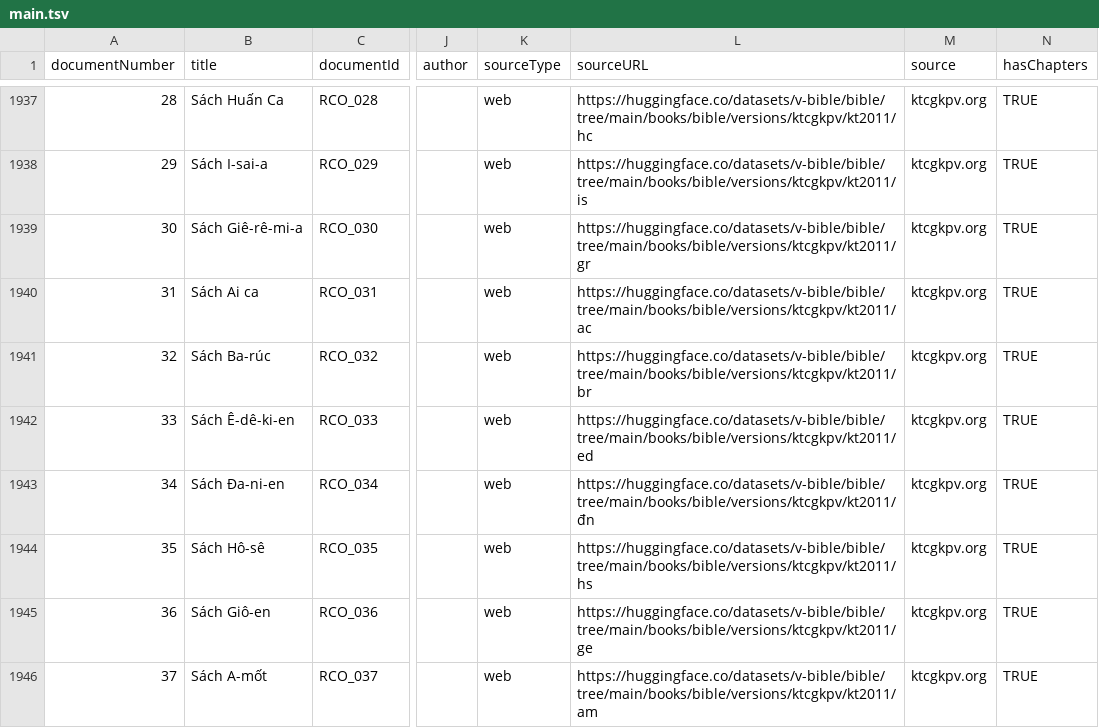
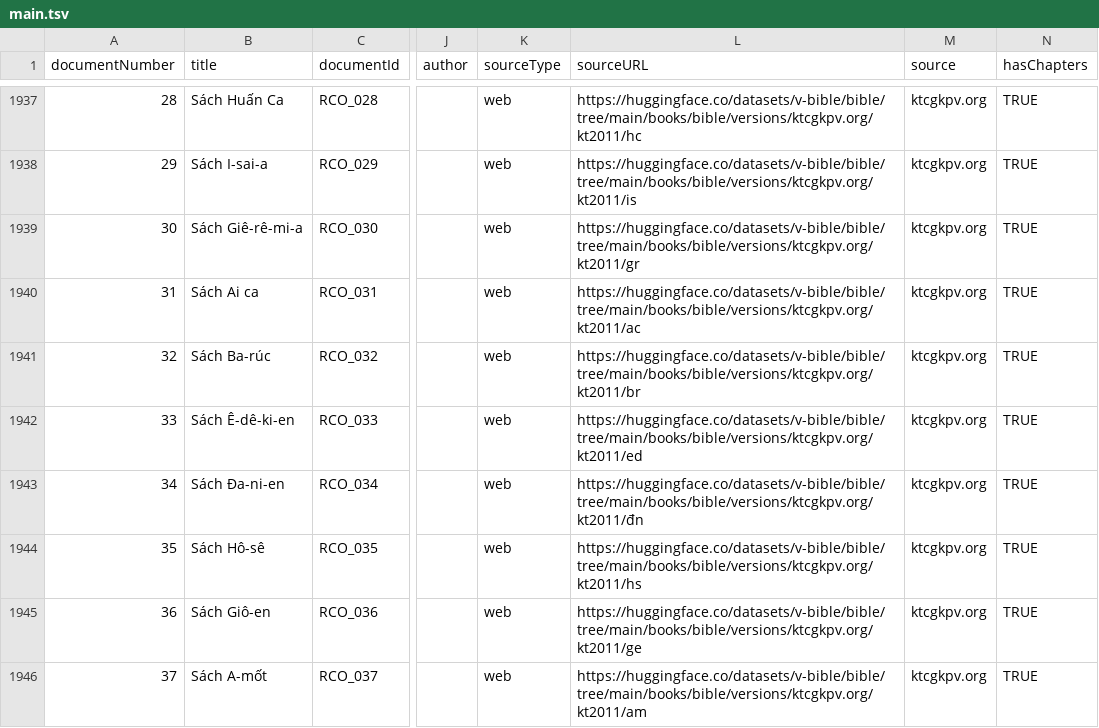
Before and after one commit to v-bible/nlp, a TSV file: data/main.tsv, drawn as a sheet; only a part is shown, gaps mark what is left out; the diff covers the shown part only; the diff names each change by its address in the sheet, - before the commit and + after, or states it on an @@ line.

Commit message:
fix(ktcgkpv.org): update new db

```diff
--- a/data/main.tsv
+++ b/data/main.tsv
-L1937 (sourceURL): https://huggingface.co/datasets/v-bible/bible/tree/main/books/bible/versions/ktcgkpv/kt2011/hc
+L1937 (sourceURL): https://huggingface.co/datasets/v-bible/bible/tree/main/books/bible/versions/ktcgkpv.org/kt2011/hc
-L1938 (sourceURL): https://huggingface.co/datasets/v-bible/bible/tree/main/books/bible/versions/ktcgkpv/kt2011/is
+L1938 (sourceURL): https://huggingface.co/datasets/v-bible/bible/tree/main/books/bible/versions/ktcgkpv.org/kt2011/is
-L1939 (sourceURL): https://huggingface.co/datasets/v-bible/bible/tree/main/books/bible/versions/ktcgkpv/kt2011/gr
+L1939 (sourceURL): https://huggingface.co/datasets/v-bible/bible/tree/main/books/bible/versions/ktcgkpv.org/kt2011/gr
-L1940 (sourceURL): https://huggingface.co/datasets/v-bible/bible/tree/main/books/bible/versions/ktcgkpv/kt2011/ac
+L1940 (sourceURL): https://huggingface.co/datasets/v-bible/bible/tree/main/books/bible/versions/ktcgkpv.org/kt2011/ac
-L1941 (sourceURL): https://huggingface.co/datasets/v-bible/bible/tree/main/books/bible/versions/ktcgkpv/kt2011/br
+L1941 (sourceURL): https://huggingface.co/datasets/v-bible/bible/tree/main/books/bible/versions/ktcgkpv.org/kt2011/br
-L1942 (sourceURL): https://huggingface.co/datasets/v-bible/bible/tree/main/books/bible/versions/ktcgkpv/kt2011/ed
+L1942 (sourceURL): https://huggingface.co/datasets/v-bible/bible/tree/main/books/bible/versions/ktcgkpv.org/kt2011/ed
-L1943 (sourceURL): https://huggingface.co/datasets/v-bible/bible/tree/main/books/bible/versions/ktcgkpv/kt2011/đn
+L1943 (sourceURL): https://huggingface.co/datasets/v-bible/bible/tree/main/books/bible/versions/ktcgkpv.org/kt2011/đn
-L1944 (sourceURL): https://huggingface.co/datasets/v-bible/bible/tree/main/books/bible/versions/ktcgkpv/kt2011/hs
+L1944 (sourceURL): https://huggingface.co/datasets/v-bible/bible/tree/main/books/bible/versions/ktcgkpv.org/kt2011/hs
-L1945 (sourceURL): https://huggingface.co/datasets/v-bible/bible/tree/main/books/bible/versions/ktcgkpv/kt2011/ge
+L1945 (sourceURL): https://huggingface.co/datasets/v-bible/bible/tree/main/books/bible/versions/ktcgkpv.org/kt2011/ge
-L1946 (sourceURL): https://huggingface.co/datasets/v-bible/bible/tree/main/books/bible/versions/ktcgkpv/kt2011/am
+L1946 (sourceURL): https://huggingface.co/datasets/v-bible/bible/tree/main/books/bible/versions/ktcgkpv.org/kt2011/am
```
Also changed, not shown: 64 edited cells elsewhere in this file, 2 other files.
